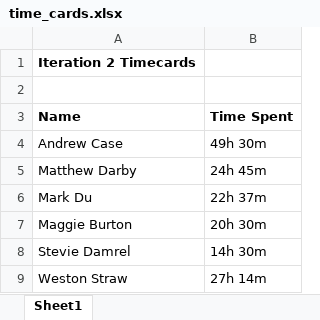
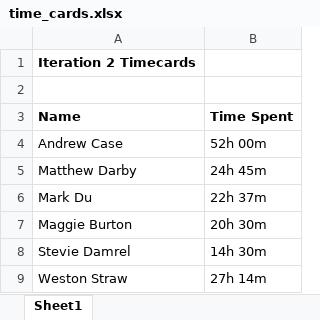
Before and after one commit to baylorSailor/C.A.R., an Excel workbook: time_cards.xlsx, sheet Sheet1, drawn as a sheet; values as stored, in another font and other column widths than the file's, no borders; the diff names each change by its address in the sheet, - before the commit and + after, or states it on an @@ line.

Commit message:
Update time_cards.xlsx
Added 2.5 hours to my time card

```diff
--- a/time_cards.xlsx (sheet Sheet1)
+++ b/time_cards.xlsx (sheet Sheet1)
-B4 (Time Spent): 49h 30m
+B4 (Time Spent): 52h 00m
```
